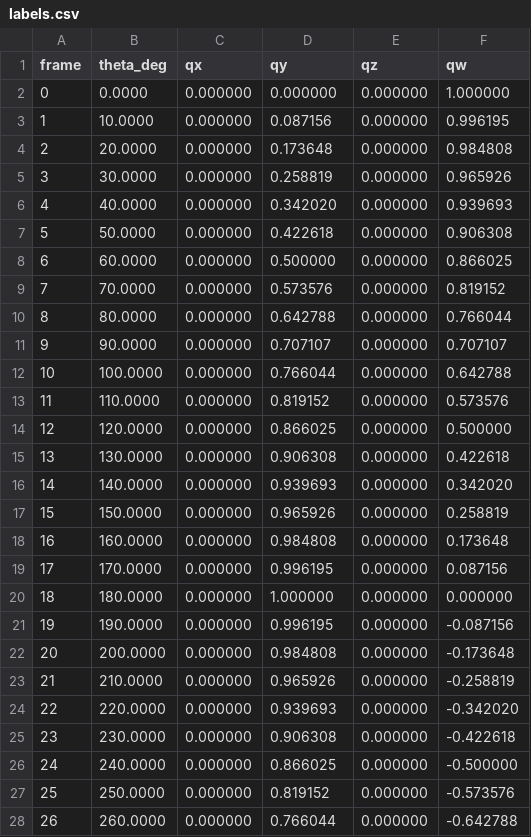
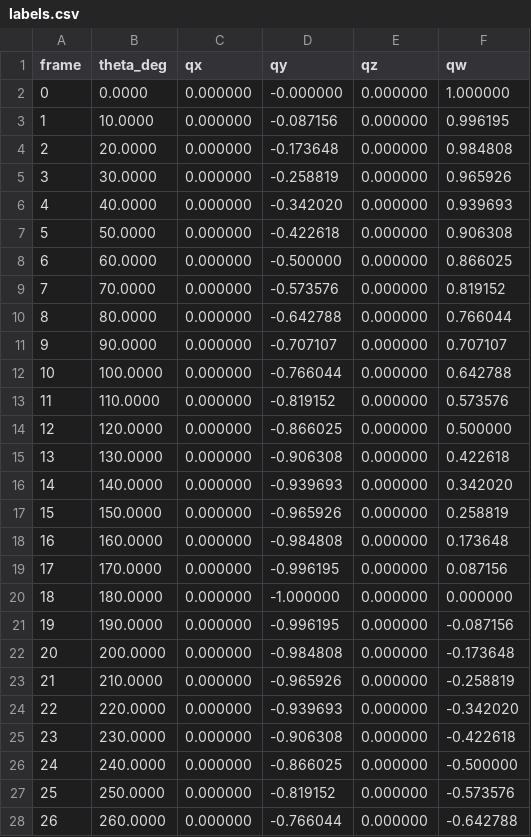
Before and after one commit to yyoshimula/attitudeDetermination, a CSV file: data/cg_train/labels.csv, drawn as a sheet; only a part is shown; the diff covers the shown part only.

```diff
--- a/data/cg_train/labels.csv
+++ b/data/cg_train/labels.csv
@@ -1,28 +1,28 @@
 frame,theta_deg,qx,qy,qz,qw
-0,0.0000,0.000000,0.000000,0.000000,1.000000
-1,10.0000,0.000000,0.087156,0.000000,0.996195
-2,20.0000,0.000000,0.173648,0.000000,0.984808
-3,30.0000,0.000000,0.258819,0.000000,0.965926
-4,40.0000,0.000000,0.342020,0.000000,0.939693
-5,50.0000,0.000000,0.422618,0.000000,0.906308
-6,60.0000,0.000000,0.500000,0.000000,0.866025
-7,70.0000,0.000000,0.573576,0.000000,0.819152
-8,80.0000,0.000000,0.642788,0.000000,0.766044
-9,90.0000,0.000000,0.707107,0.000000,0.707107
-10,100.0000,0.000000,0.766044,0.000000,0.642788
-11,110.0000,0.000000,0.819152,0.000000,0.573576
-12,120.0000,0.000000,0.866025,0.000000,0.500000
-13,130.0000,0.000000,0.906308,0.000000,0.422618
-14,140.0000,0.000000,0.939693,0.000000,0.342020
-15,150.0000,0.000000,0.965926,0.000000,0.258819
-16,160.0000,0.000000,0.984808,0.000000,0.173648
-17,170.0000,0.000000,0.996195,0.000000,0.087156
-18,180.0000,0.000000,1.000000,0.000000,0.000000
-19,190.0000,0.000000,0.996195,0.000000,-0.087156
-20,200.0000,0.000000,0.984808,0.000000,-0.173648
-21,210.0000,0.000000,0.965926,0.000000,-0.258819
-22,220.0000,0.000000,0.939693,0.000000,-0.342020
-23,230.0000,0.000000,0.906308,0.000000,-0.422618
-24,240.0000,0.000000,0.866025,0.000000,-0.500000
-25,250.0000,0.000000,0.819152,0.000000,-0.573576
-26,260.0000,0.000000,0.766044,0.000000,-0.642788
+0,0.0000,0.000000,-0.000000,0.000000,1.000000
+1,10.0000,0.000000,-0.087156,0.000000,0.996195
+2,20.0000,0.000000,-0.173648,0.000000,0.984808
+3,30.0000,0.000000,-0.258819,0.000000,0.965926
+4,40.0000,0.000000,-0.342020,0.000000,0.939693
+5,50.0000,0.000000,-0.422618,0.000000,0.906308
+6,60.0000,0.000000,-0.500000,0.000000,0.866025
+7,70.0000,0.000000,-0.573576,0.000000,0.819152
+8,80.0000,0.000000,-0.642788,0.000000,0.766044
+9,90.0000,0.000000,-0.707107,0.000000,0.707107
+10,100.0000,0.000000,-0.766044,0.000000,0.642788
+11,110.0000,0.000000,-0.819152,0.000000,0.573576
+12,120.0000,0.000000,-0.866025,0.000000,0.500000
+13,130.0000,0.000000,-0.906308,0.000000,0.422618
+14,140.0000,0.000000,-0.939693,0.000000,0.342020
+15,150.0000,0.000000,-0.965926,0.000000,0.258819
+16,160.0000,0.000000,-0.984808,0.000000,0.173648
+17,170.0000,0.000000,-0.996195,0.000000,0.087156
+18,180.0000,0.000000,-1.000000,0.000000,0.000000
+19,190.0000,0.000000,-0.996195,0.000000,-0.087156
+20,200.0000,0.000000,-0.984808,0.000000,-0.173648
+21,210.0000,0.000000,-0.965926,0.000000,-0.258819
+22,220.0000,0.000000,-0.939693,0.000000,-0.342020
+23,230.0000,0.000000,-0.906308,0.000000,-0.422618
+24,240.0000,0.000000,-0.866025,0.000000,-0.500000
+25,250.0000,0.000000,-0.819152,0.000000,-0.573576
+26,260.0000,0.000000,-0.766044,0.000000,-0.642788
```
Also changed, not shown: 9 edited cells elsewhere in this file, 39 other files.
